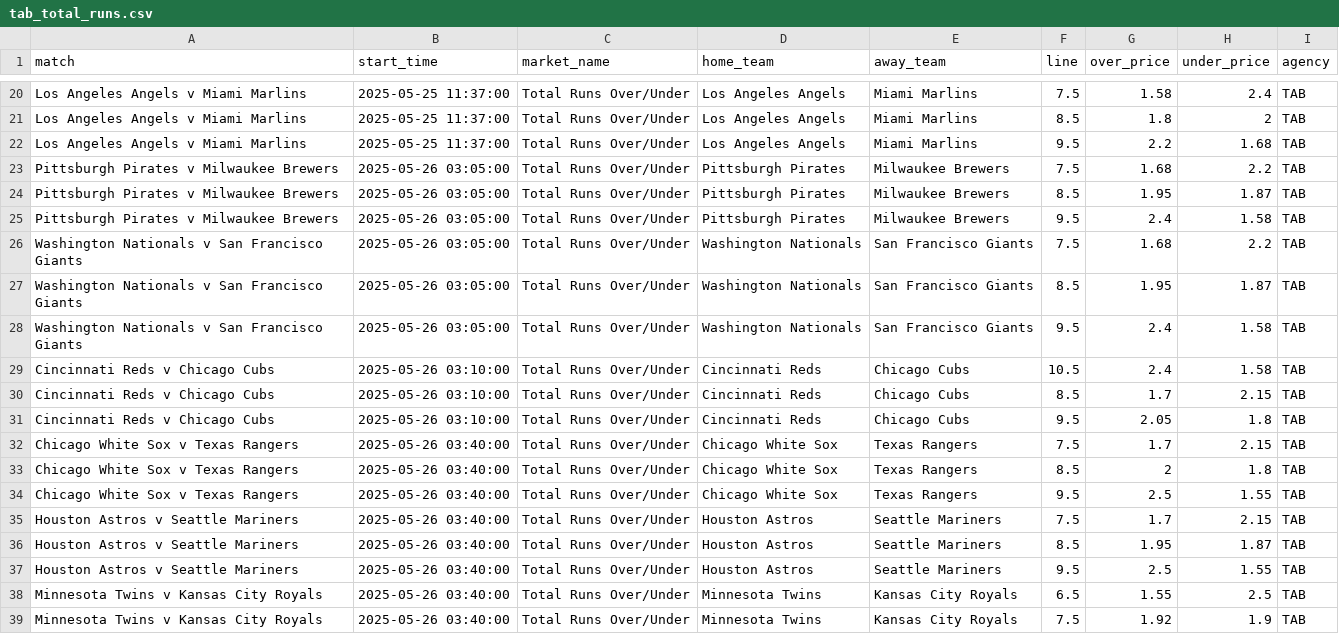
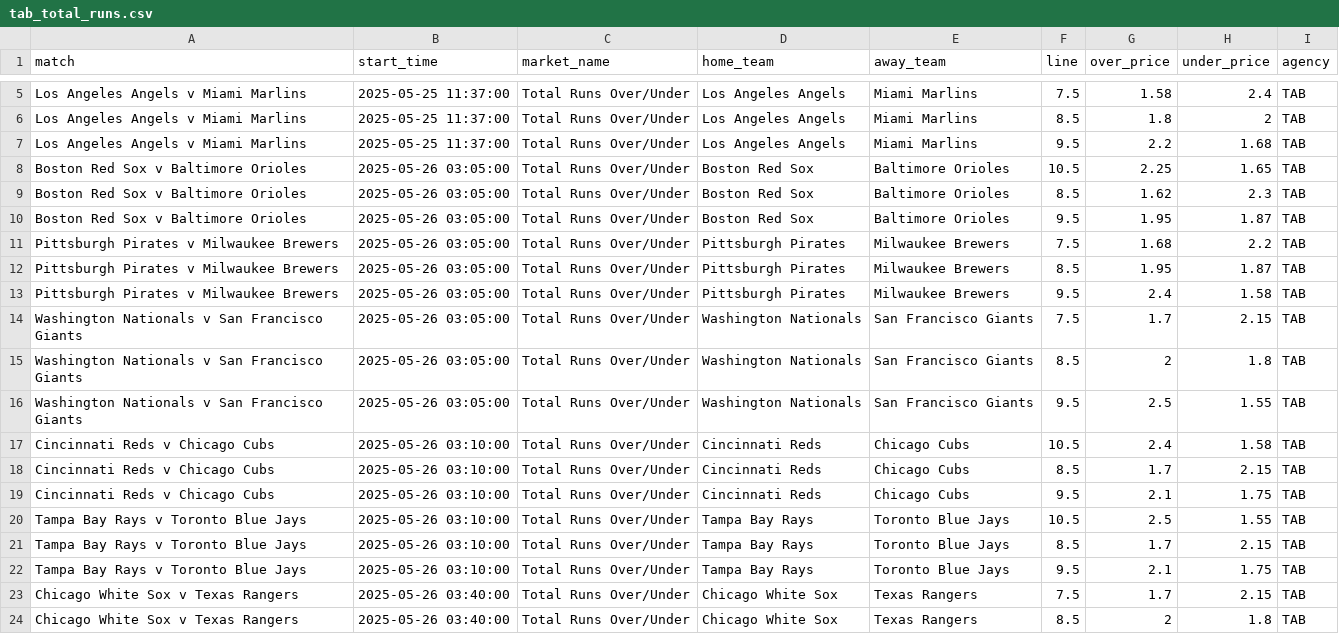
Before and after one commit to jamesbrown1417/MLB, a CSV file: Data/scraped_odds/tab_total_runs.csv, drawn as a sheet; only a part is shown, gaps mark what is left out; the shorter side is filled out with more unchanged rows; the diff covers the shown part only.

```diff
--- a/Data/scraped_odds/tab_total_runs.csv
+++ b/Data/scraped_odds/tab_total_runs.csv
@@ -22,2 +7,5 @@ Los Angeles Angels v Miami Marlins,2025-05-25 11:37:00,Total Runs Over/Under,Los
 Los Angeles Angels v Miami Marlins,2025-05-25 11:37:00,Total Runs Over/Under,Los Angeles Angels,Miami Marlins,9.5,2.2,1.68,TAB
+Boston Red Sox v Baltimore Orioles,2025-05-26 03:05:00,Total Runs Over/Under,Boston Red Sox,Baltimore Orioles,10.5,2.25,1.65,TAB
+Boston Red Sox v Baltimore Orioles,2025-05-26 03:05:00,Total Runs Over/Under,Boston Red Sox,Baltimore Orioles,8.5,1.62,2.3,TAB
+Boston Red Sox v Baltimore Orioles,2025-05-26 03:05:00,Total Runs Over/Under,Boston Red Sox,Baltimore Orioles,9.5,1.95,1.87,TAB
 Pittsburgh Pirates v Milwaukee Brewers,2025-05-26 03:05:00,Total Runs Over/Under,Pittsburgh Pirates,Milwaukee Brewers,7.5,1.68,2.2,TAB
@@ -25,8 +13,11 @@ Pittsburgh Pirates v Milwaukee Brewers,2025-05-26 03:05:00,Total Runs Over/Under
 Pittsburgh Pirates v Milwaukee Brewers,2025-05-26 03:05:00,Total Runs Over/Under,Pittsburgh Pirates,Milwaukee Brewers,9.5,2.4,1.58,TAB
-Washington Nationals v San Francisco Giants,2025-05-26 03:05:00,Total Runs Over/Under,Washington Nationals,San Francisco Giants,7.5,1.68,2.2,TAB
-Washington Nationals v San Francisco Giants,2025-05-26 03:05:00,Total Runs Over/Under,Washington Nationals,San Francisco Giants,8.5,1.95,1.87,TAB
-Washington Nationals v San Francisco Giants,2025-05-26 03:05:00,Total Runs Over/Under,Washington Nationals,San Francisco Giants,9.5,2.4,1.58,TAB
+Washington Nationals v San Francisco Giants,2025-05-26 03:05:00,Total Runs Over/Under,Washington Nationals,San Francisco Giants,7.5,1.7,2.15,TAB
+Washington Nationals v San Francisco Giants,2025-05-26 03:05:00,Total Runs Over/Under,Washington Nationals,San Francisco Giants,8.5,2,1.8,TAB
+Washington Nationals v San Francisco Giants,2025-05-26 03:05:00,Total Runs Over/Under,Washington Nationals,San Francisco Giants,9.5,2.5,1.55,TAB
 Cincinnati Reds v Chicago Cubs,2025-05-26 03:10:00,Total Runs Over/Under,Cincinnati Reds,Chicago Cubs,10.5,2.4,1.58,TAB
 Cincinnati Reds v Chicago Cubs,2025-05-26 03:10:00,Total Runs Over/Under,Cincinnati Reds,Chicago Cubs,8.5,1.7,2.15,TAB
-Cincinnati Reds v Chicago Cubs,2025-05-26 03:10:00,Total Runs Over/Under,Cincinnati Reds,Chicago Cubs,9.5,2.05,1.8,TAB
+Cincinnati Reds v Chicago Cubs,2025-05-26 03:10:00,Total Runs Over/Under,Cincinnati Reds,Chicago Cubs,9.5,2.1,1.75,TAB
+Tampa Bay Rays v Toronto Blue Jays,2025-05-26 03:10:00,Total Runs Over/Under,Tampa Bay Rays,Toronto Blue Jays,10.5,2.5,1.55,TAB
+Tampa Bay Rays v Toronto Blue Jays,2025-05-26 03:10:00,Total Runs Over/Under,Tampa Bay Rays,Toronto Blue Jays,8.5,1.7,2.15,TAB
+Tampa Bay Rays v Toronto Blue Jays,2025-05-26 03:10:00,Total Runs Over/Under,Tampa Bay Rays,Toronto Blue Jays,9.5,2.1,1.75,TAB
 Chicago White Sox v Texas Rangers,2025-05-26 03:40:00,Total Runs Over/Under,Chicago White Sox,Texas Rangers,7.5,1.7,2.15,TAB
```
Also changed, not shown: 15 removed rows elsewhere in this file, Data/scraped_odds/pinnacle_total_bases.csv, Data/scraped_odds/pointsbet_batter_home_runs.csv, 49 other files.
